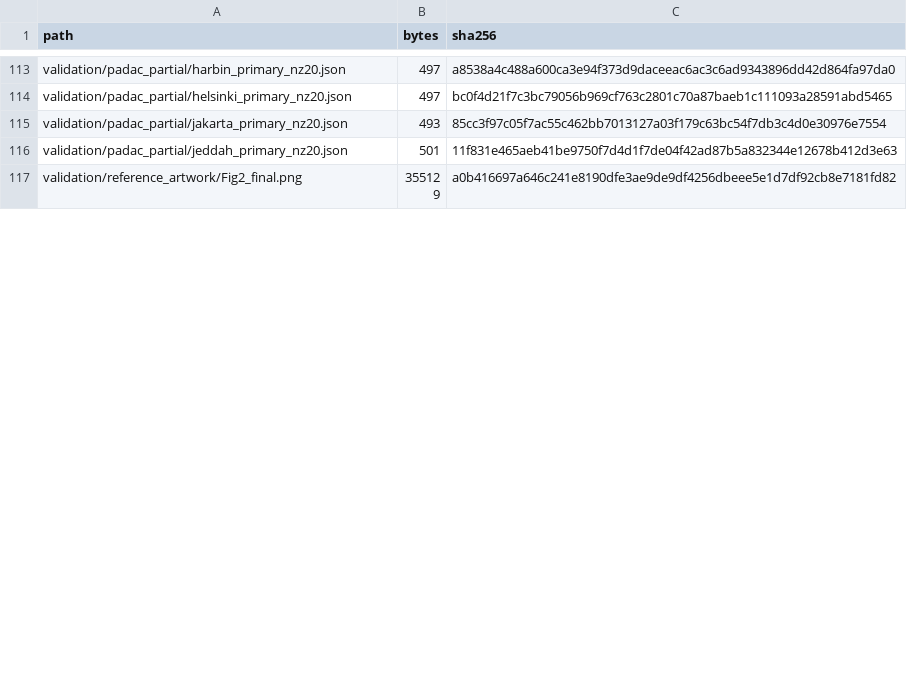
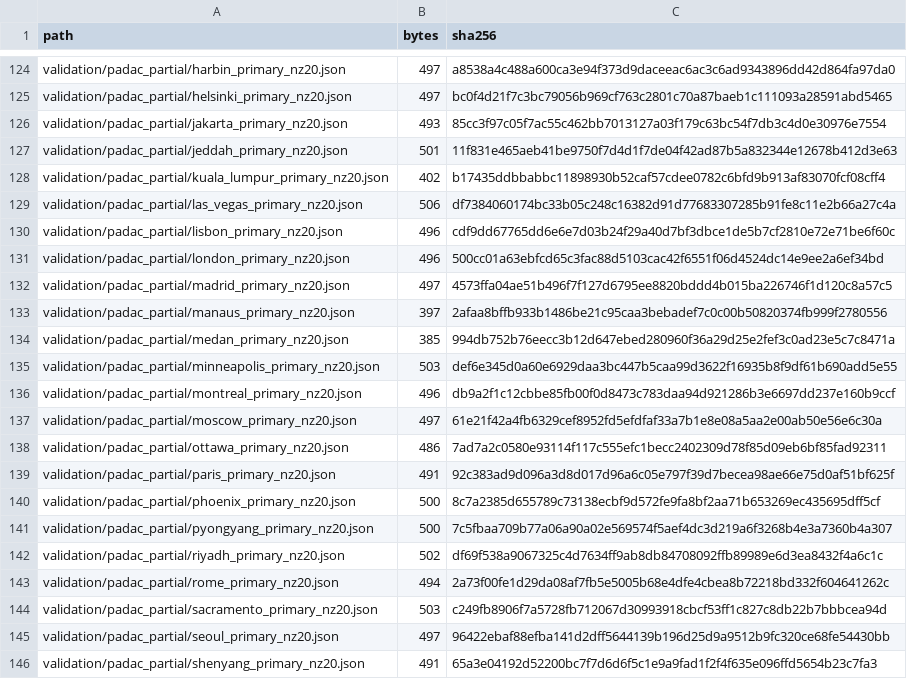
Before and after one commit to jindudkjy/DAC-coverage-representation, a CSV file: release_file_manifest.csv, drawn as a sheet; only a part is shown, gaps mark what is left out; the shorter side is filled out with more unchanged rows; the diff covers the shown part only; the diff names each change by its address in the sheet, - before the commit and + after, or states it on an @@ line.

Commit message:
Update final submission validation and restore full-resolution artwork

```diff
--- a/release_file_manifest.csv
+++ b/release_file_manifest.csv
+row 128: validation/padac_partial/kuala_lumpur_primary_nz20.json | 402 | b17435ddbbabbc11898930b52caf57cdee0782c6bfd9b913af83070fcf08cff4
+row 129: validation/padac_partial/las_vegas_primary_nz20.json | 506 | df7384060174bc33b05c248c16382d91d77683307285b91fe8c11e2b66a27c4a
+row 130: validation/padac_partial/lisbon_primary_nz20.json | 496 | cdf9dd67765dd6e6e7d03b24f29a40d7bf3dbce1de5b7cf2810e72e71be6f60c
+row 131: validation/padac_partial/london_primary_nz20.json | 496 | 500cc01a63ebfcd65c3fac88d5103cac42f6551f06d4524dc14e9ee2a6ef34bd
+row 132: validation/padac_partial/madrid_primary_nz20.json | 497 | 4573ffa04ae51b496f7f127d6795ee8820bddd4b015ba226746f1d120c8a57c5
+row 133: validation/padac_partial/manaus_primary_nz20.json | 397 | 2afaa8bffb933b1486be21c95caa3bebadef7c0c00b50820374fb999f2780556
+row 134: validation/padac_partial/medan_primary_nz20.json | 385 | 994db752b76eecc3b12d647ebed280960f36a29d25e2fef3c0ad23e5c7c8471a
+row 135: validation/padac_partial/minneapolis_primary_nz20.json | 503 | def6e345d0a60e6929daa3bc447b5caa99d3622f16935b8f9df61b690add5e55
+row 136: validation/padac_partial/montreal_primary_nz20.json | 496 | db9a2f1c12cbbe85fb00f0d8473c783daa94d921286b3e6697dd237e160b9ccf
+row 137: validation/padac_partial/moscow_primary_nz20.json | 497 | 61e21f42a4fb6329cef8952fd5efdfaf33a7b1e8e08a5aa2e00ab50e56e6c30a
+row 138: validation/padac_partial/ottawa_primary_nz20.json | 486 | 7ad7a2c0580e93114f117c555efc1becc2402309d78f85d09eb6bf85fad92311
+row 139: validation/padac_partial/paris_primary_nz20.json | 491 | 92c383ad9d096a3d8d017d96a6c05e797f39d7becea98ae66e75d0af51bf625f
+row 140: validation/padac_partial/phoenix_primary_nz20.json | 500 | 8c7a2385d655789c73138ecbf9d572fe9fa8bf2aa71b653269ec435695dff5cf
+row 141: validation/padac_partial/pyongyang_primary_nz20.json | 500 | 7c5fbaa709b77a06a90a02e569574f5aef4dc3d219a6f3268b4e3a7360b4a307
+row 142: validation/padac_partial/riyadh_primary_nz20.json | 502 | df69f538a9067325c4d7634ff9ab8db84708092ffb89989e6d3ea8432f4a6c1c
+row 143: validation/padac_partial/rome_primary_nz20.json | 494 | 2a73f00fe1d29da08af7fb5e5005b68e4dfe4cbea8b72218bd332f604641262c
+row 144: validation/padac_partial/sacramento_primary_nz20.json | 503 | c249fb8906f7a5728fb712067d30993918cbcf53ff1c827c8db22b7bbbcea94d
+row 145: validation/padac_partial/seoul_primary_nz20.json | 497 | 96422ebaf88efba141d2dff5644139b196d25d9a9512b9fc320ce68fe54430bb
+row 146: validation/padac_partial/shenyang_primary_nz20.json | 491 | 65a3e04192d52200bc7f7d6d6f5c1e9a9fad1f2f4f635e096ffd5654b23c7fa3
```
Also changed, not shown: 26 added rows, 3 removed rows and 40 edited cells elsewhere in this file, validation/input_sha256.csv, validation/reference_artwork/final_artwork_manifest.csv, 12 other files.
